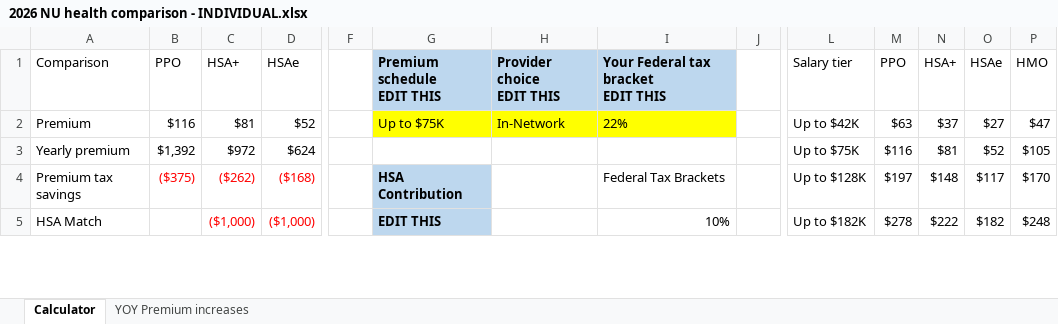
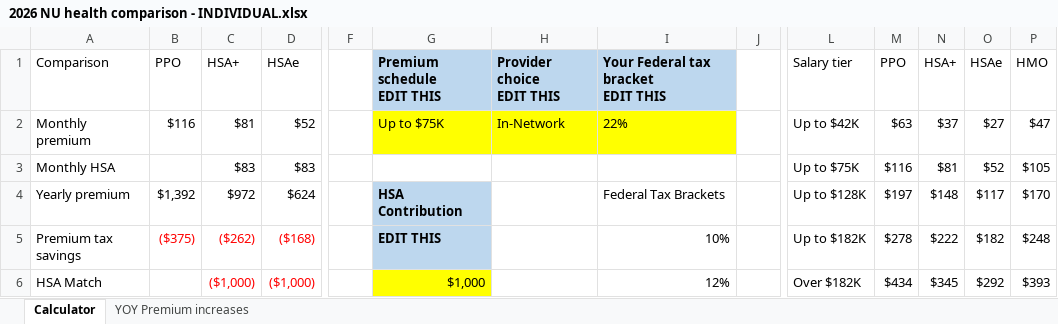
Before and after one commit to phively/nu-health-plan-comparison, an Excel workbook: 2026 NU health comparison - INDIVIDUAL.xlsx, sheet Calculator, drawn as a sheet; only a part is shown, gaps mark what is left out; values as stored, in another font and other column widths than the file's, no borders; charts and pictures and conditional formats and table styles not drawn; addresses are those after the commit; rows hold the shown columns only; the diff covers the shown part only; the diff names each change by its address in the sheet, - before the commit and + after, or states it on an @@ line.

```diff
--- a/2026 NU health comparison - INDIVIDUAL.xlsx (sheet Calculator)
+++ b/2026 NU health comparison - INDIVIDUAL.xlsx (sheet Calculator)
-A2: Premium
+A2: Monthly premium
+row 3: Monthly HSA |  | $83 | $83 |  |  |  |  |  | Up to $75K | $116 | $81 | $52 | $105
-G4: (empty)
+G4: HSA Contribution
-G4 fill: none
+G4 fill: #BDD7EE
-I4: (empty)
+I4: Federal Tax Brackets
-L4: Up to $75K
+L4: Up to $128K
-M4: $116
+M4: $197
-N4: $81
+N4: $148
-O4: $52
+O4: $117
-P4: $105
+P4: $170
-G5: HSA Contribution
+G5: EDIT THIS
-I5: Federal Tax Brackets
+I5: 10%
-L5: Up to $128K
+L5: Up to $182K
-M5: $197
+M5: $278
-N5: $148
+N5: $222
-O5: $117
+O5: $182
-P5: $170
+P5: $248
-G6: EDIT THIS
+G6: $1,000
@@ G6 fill: #BDD7EE → #FFFF00, bold: on → off @@
-I6: 10%
+I6: 12%
-L6: Up to $182K
+L6: Over $182K
-M6: $278
+M6: $434
-N6: $222
+N6: $345
-O6: $182
+O6: $292
-P6: $248
+P6: $393
```
Also changed, not shown: 2 added rows, 2 removed rows, 50 edited cells and cell formats elsewhere in this sheet, formulas that keep their value, charts or pictures, 2026 NU health comparison - FAMILY.xlsx, 2026 NU health comparison - SPOUSE.xlsx, 1 other file.
